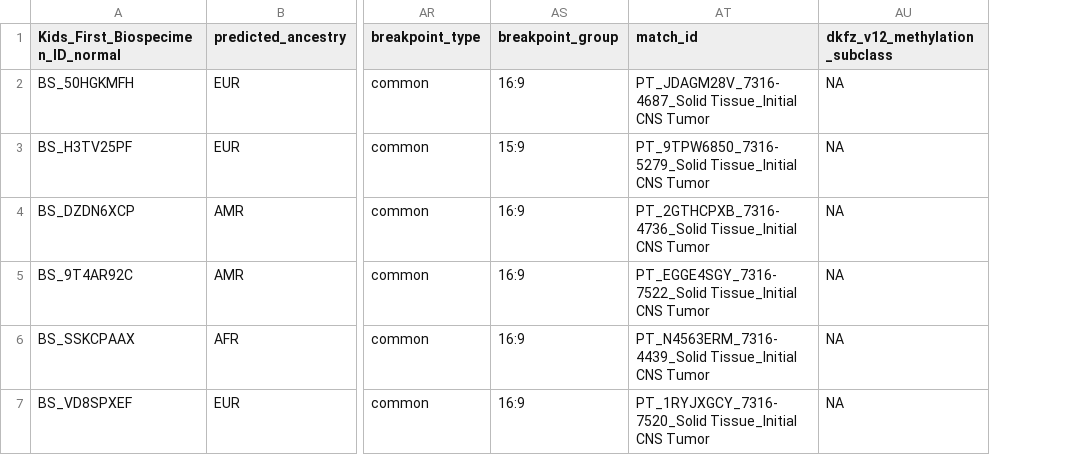
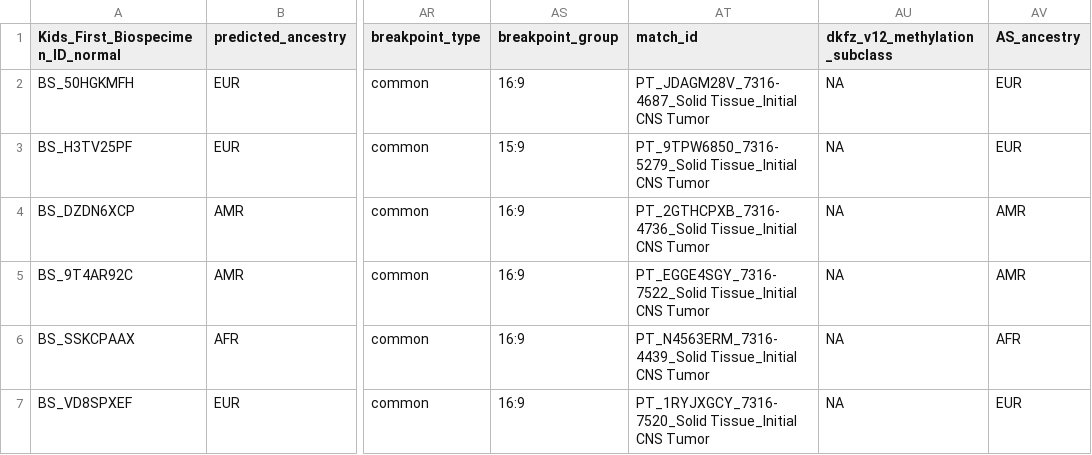
Before and after one commit to d3b-center/pbta-ancestry, a TSV file: analyses/braf-fusions/results/lgg-braf-fusion-breakpoint-annotation.tsv, drawn as a sheet; only a part is shown, gaps mark what is left out; the diff covers the shown part only; the diff names each change by its address in the sheet, - before the commit and + after, or states it on an @@ line.

```diff
--- a/analyses/braf-fusions/results/lgg-braf-fusion-breakpoint-annotation.tsv
+++ b/analyses/braf-fusions/results/lgg-braf-fusion-breakpoint-annotation.tsv
+column AV (AS_ancestry), rows 2-7: EUR | EUR | AMR | AMR | AFR | EUR
```
Also changed, not shown: 1 added row and 1 edited cell elsewhere in this file, 7 other files.
